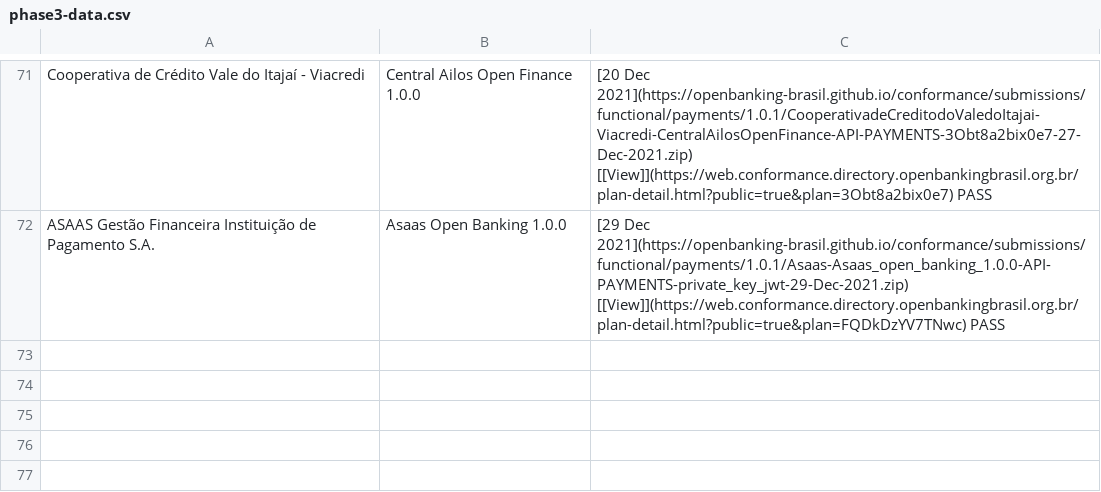
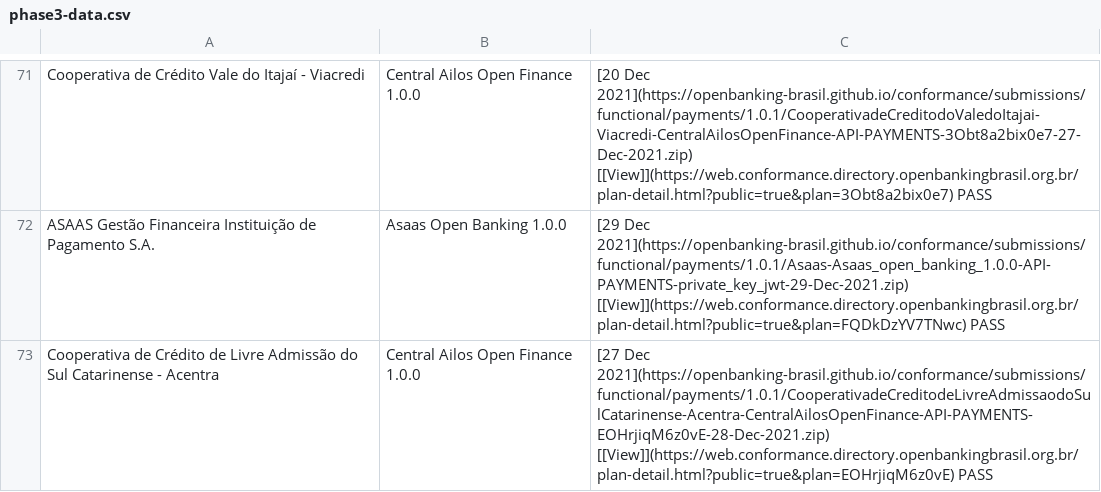
Before and after one commit to milad-raidiam/conformance, a CSV file: phase3-data.csv, drawn as a sheet; only a part is shown, gaps mark what is left out.

```diff
--- a/phase3-data.csv
+++ b/phase3-data.csv
@@ -72 +72,2 @@ Cooperativa de Crédito Vale do Itajaí - Viacredi,Central Ailos Open Finance 1.
 ASAAS Gestão Financeira Instituição de Pagamento S.A.,Asaas Open Banking 1.0.0," [29 Dec 2021](https://openbanking-brasil.github.io/conformance/submissions/functional/payments/1.0.1/Asaas-Asaas_open_banking_1.0.0-API-PAYMENTS-private_key_jwt-29-Dec-2021.zip) [[View]](https://web.conformance.directory.openbankingbrasil.org.br/plan-detail.html?public=true&plan=FQDkDzYV7TNwc)   PASS"
+Cooperativa de Crédito de Livre Admissão do Sul Catarinense - Acentra,Central Ailos Open Finance 1.0.0," [27 Dec 2021](https://openbanking-brasil.github.io/conformance/submissions/functional/payments/1.0.1/CooperativadeCreditodeLivreAdmissaodoSulCatarinense-Acentra-CentralAilosOpenFinance-API-PAYMENTS-EOHrjiqM6z0vE-28-Dec-2021.zip) [[View]](https://web.conformance.directory.openbankingbrasil.org.br/plan-detail.html?public=true&plan=EOHrjiqM6z0vE)   PASS"
```
Also changed, not shown: 1 other file.
